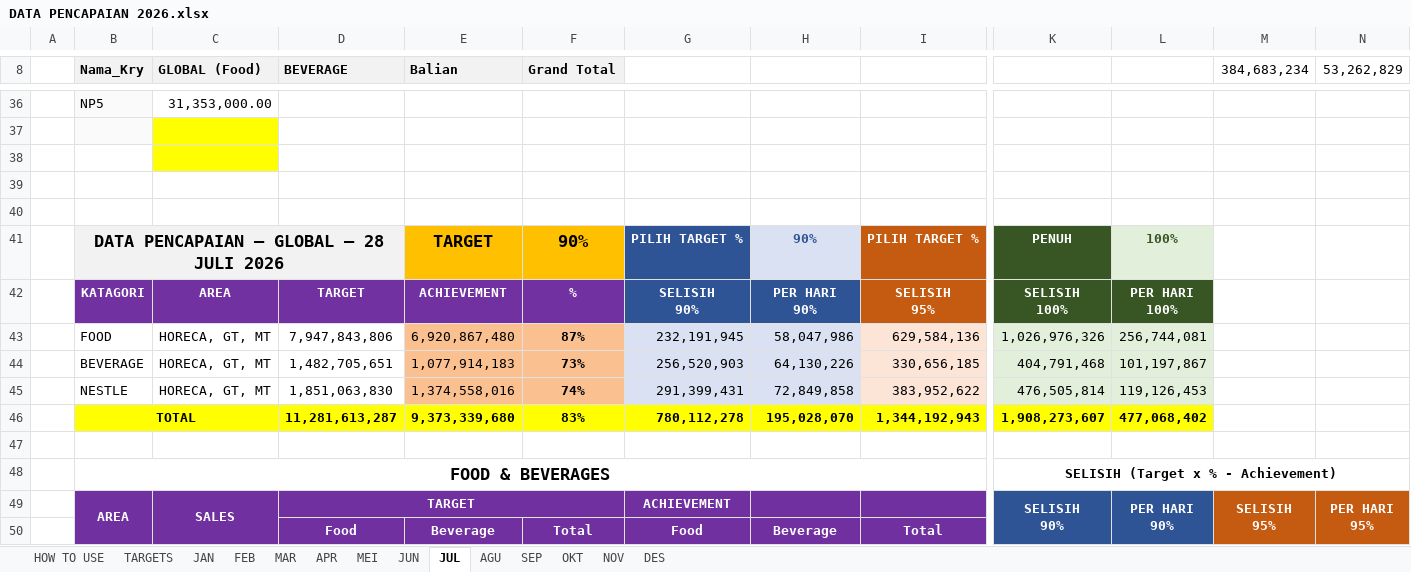
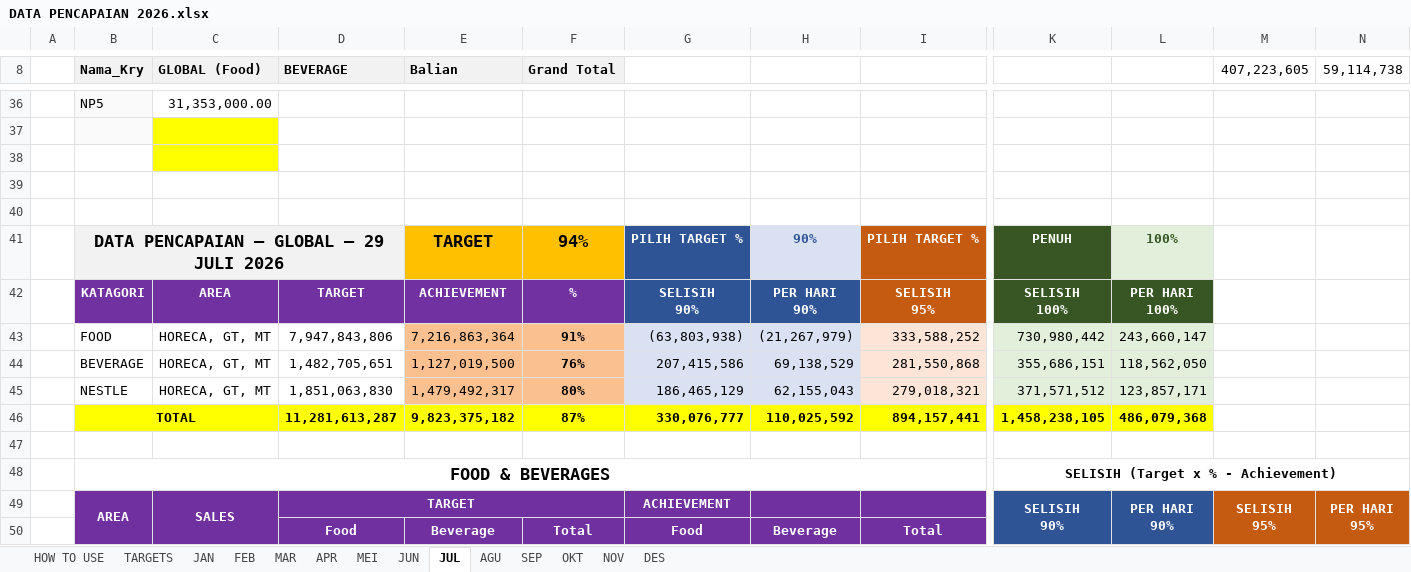
Before and after one commit to RandyT25/MKU-MKS-Area-Dashboard, an Excel workbook: uploads/DATA PENCAPAIAN 2026.xlsx, sheet JUL, drawn as a sheet; only a part is shown, gaps mark what is left out; values as stored, in another font and other column widths than the file's, no borders; conditional formats not drawn; removed rows and columns are numbered as before the commit, all else as after; rows hold the shown columns only; the diff covers the shown part only; the diff names each change by its address in the sheet, - before the commit and + after, or states it on an @@ line.

Commit message:
Add files via upload

```diff
--- a/uploads/DATA PENCAPAIAN 2026.xlsx (sheet JUL)
+++ b/uploads/DATA PENCAPAIAN 2026.xlsx (sheet JUL)
-M8: 384,683,234
+M8: 407,223,605
-N8: 53,262,829
+N8: 59,114,738
-B41 (Nama_Kry): DATA PENCAPAIAN — GLOBAL — 28 JULI 2026
+B41 (Nama_Kry): DATA PENCAPAIAN — GLOBAL — 29 JULI 2026
-F41 (Grand Total): 90%
+F41 (Grand Total): 94%
-row 43:  | FOOD | HORECA, GT, MT | 7,947,843,806 | 6,920,867,480 | 87% | 232,191,945 | 58,047,986 | 629,584,136 | 1,026,976,326 | 256,744,081
-row 44:  | BEVERAGE | HORECA, GT, MT | 1,482,705,651 | 1,077,914,183 | 73% | 256,520,903 | 64,130,226 | 330,656,185 | 404,791,468 | 101,197,867
-row 45:  | NESTLE | HORECA, GT, MT | 1,851,063,830 | 1,374,558,016 | 74% | 291,399,431 | 72,849,858 | 383,952,622 | 476,505,814 | 119,126,453
-row 46:  | TOTAL |  | 11,281,613,287 | 9,373,339,680 | 83% | 780,112,278 | 195,028,070 | 1,344,192,943 | 1,908,273,607 | 477,068,402
+row 43:  | FOOD | HORECA, GT, MT | 7,947,843,806 | 7,216,863,364 | 91% | (63,803,938) | (21,267,979) | 333,588,252 | 730,980,442 | 243,660,147
+row 44:  | BEVERAGE | HORECA, GT, MT | 1,482,705,651 | 1,127,019,500 | 76% | 207,415,586 | 69,138,529 | 281,550,868 | 355,686,151 | 118,562,050
+row 45:  | NESTLE | HORECA, GT, MT | 1,851,063,830 | 1,479,492,317 | 80% | 186,465,129 | 62,155,043 | 279,018,321 | 371,571,512 | 123,857,171
+row 46:  | TOTAL |  | 11,281,613,287 | 9,823,375,182 | 87% | 330,076,777 | 110,025,592 | 894,157,441 | 1,458,238,105 | 486,079,368
```
Also changed, not shown: 35 added rows, 35 removed rows and 20 edited cells elsewhere in this sheet, sheet MEI, 4 other files.
